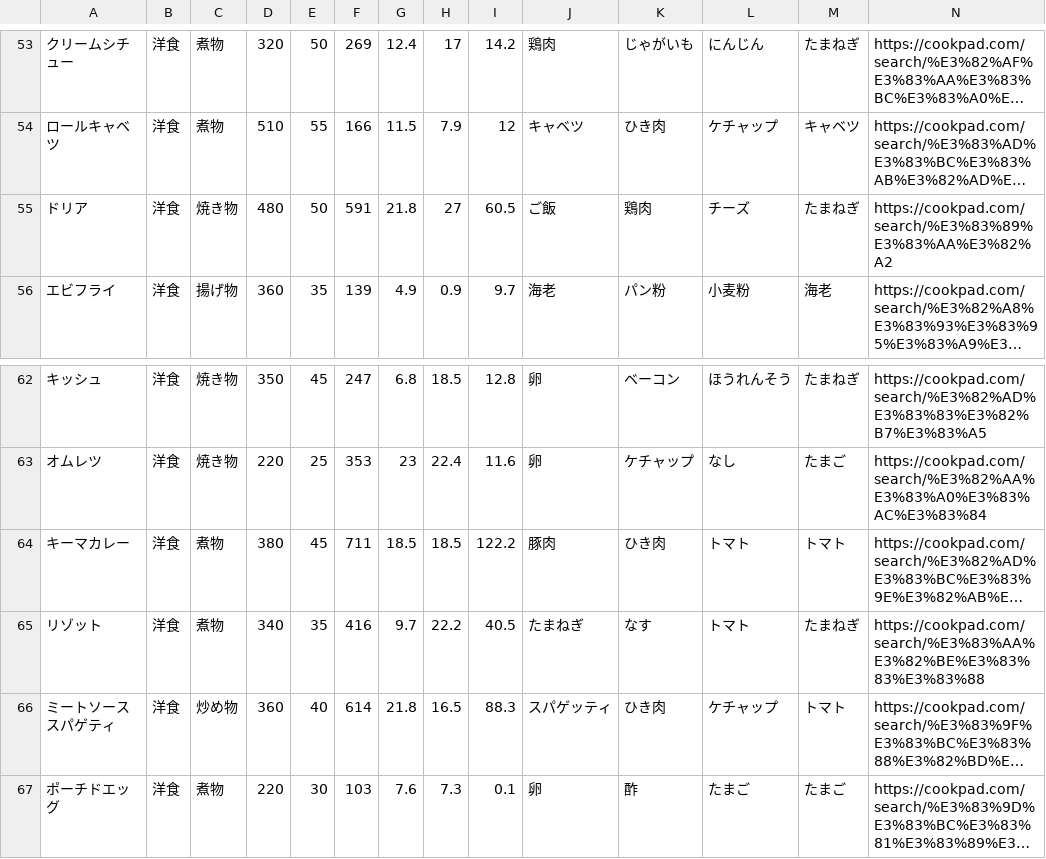
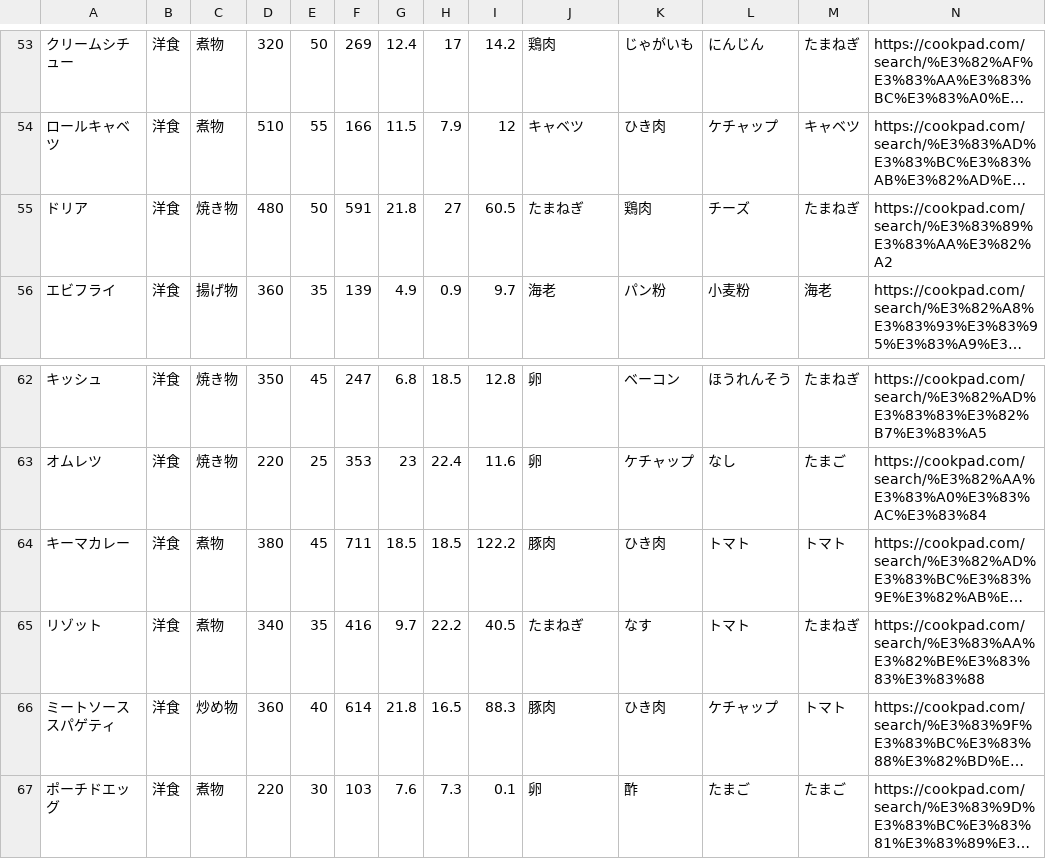
Before and after one commit to Simulaclia/MenuSuggester, a CSV file: csv/Recipe.csv, drawn as a sheet; only a part is shown, gaps mark what is left out; long unchanged cells end in …; the diff names each change by its address in the sheet, - before the commit and + after, or states it on an @@ line.

```diff
--- a/csv/Recipe.csv
+++ b/csv/Recipe.csv
-J55: ご飯
+J55: たまねぎ
-J66: スパゲッティ
+J66: 豚肉
```
Also changed, not shown: 1 other file.
